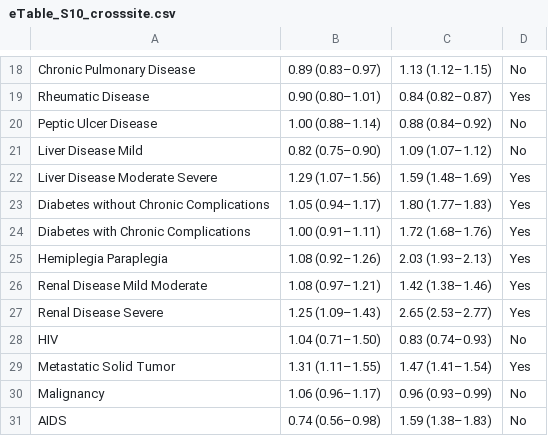
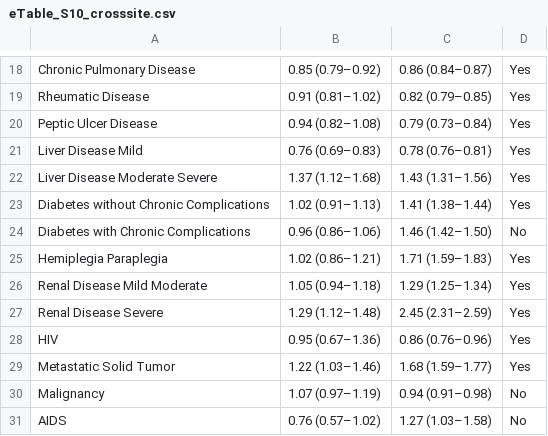
Before and after one commit to Su-informatics-lab/aou_covid, a CSV file: results/tables/eTable_S10_crosssite.csv, drawn as a sheet; only a part is shown, gaps mark what is left out; the diff covers the shown part only; the diff names each change by its address in the sheet, - before the commit and + after, or states it on an @@ line.

```diff
--- a/results/tables/eTable_S10_crosssite.csv
+++ b/results/tables/eTable_S10_crosssite.csv
-B18: 0.89 (0.83–0.97)
+B18: 0.85 (0.79–0.92)
-C18: 1.13 (1.12–1.15)
+C18: 0.86 (0.84–0.87)
-D18: No
+D18: Yes
-B19: 0.90 (0.80–1.01)
+B19: 0.91 (0.81–1.02)
-C19: 0.84 (0.82–0.87)
+C19: 0.82 (0.79–0.85)
-B20: 1.00 (0.88–1.14)
+B20: 0.94 (0.82–1.08)
-C20: 0.88 (0.84–0.92)
+C20: 0.79 (0.73–0.84)
-D20:D21: No
+D20:D21: Yes
-B21: 0.82 (0.75–0.90)
+B21: 0.76 (0.69–0.83)
-C21: 1.09 (1.07–1.12)
+C21: 0.78 (0.76–0.81)
-B22: 1.29 (1.07–1.56)
+B22: 1.37 (1.12–1.68)
-C22: 1.59 (1.48–1.69)
+C22: 1.43 (1.31–1.56)
-B23: 1.05 (0.94–1.17)
+B23: 1.02 (0.91–1.13)
-C23: 1.80 (1.77–1.83)
+C23: 1.41 (1.38–1.44)
-B24: 1.00 (0.91–1.11)
+B24: 0.96 (0.86–1.06)
-C24: 1.72 (1.68–1.76)
+C24: 1.46 (1.42–1.50)
-D24: Yes
+D24: No
-B25: 1.08 (0.92–1.26)
+B25: 1.02 (0.86–1.21)
-C25: 2.03 (1.93–2.13)
+C25: 1.71 (1.59–1.83)
-B26: 1.08 (0.97–1.21)
+B26: 1.05 (0.94–1.18)
-C26: 1.42 (1.38–1.46)
+C26: 1.29 (1.25–1.34)
-B27: 1.25 (1.09–1.43)
+B27: 1.29 (1.12–1.48)
-C27: 2.65 (2.53–2.77)
+C27: 2.45 (2.31–2.59)
-B28: 1.04 (0.71–1.50)
+B28: 0.95 (0.67–1.36)
-C28: 0.83 (0.74–0.93)
+C28: 0.86 (0.76–0.96)
-D28: No
+D28: Yes
-B29: 1.31 (1.11–1.55)
+B29: 1.22 (1.03–1.46)
-C29: 1.47 (1.41–1.54)
+C29: 1.68 (1.59–1.77)
-B30: 1.06 (0.96–1.17)
+B30: 1.07 (0.97–1.19)
-C30: 0.96 (0.93–0.99)
+C30: 0.94 (0.91–0.98)
-B31: 0.74 (0.56–0.98)
+B31: 0.76 (0.57–1.02)
-C31: 1.59 (1.38–1.83)
+C31: 1.27 (1.03–1.58)
```
Also changed, not shown: 30 edited cells elsewhere in this file, results/aou_v7/variance_sensitivity_etable11b.csv, results/tables/eTable_S13_wave_income.csv, 46 other files.
